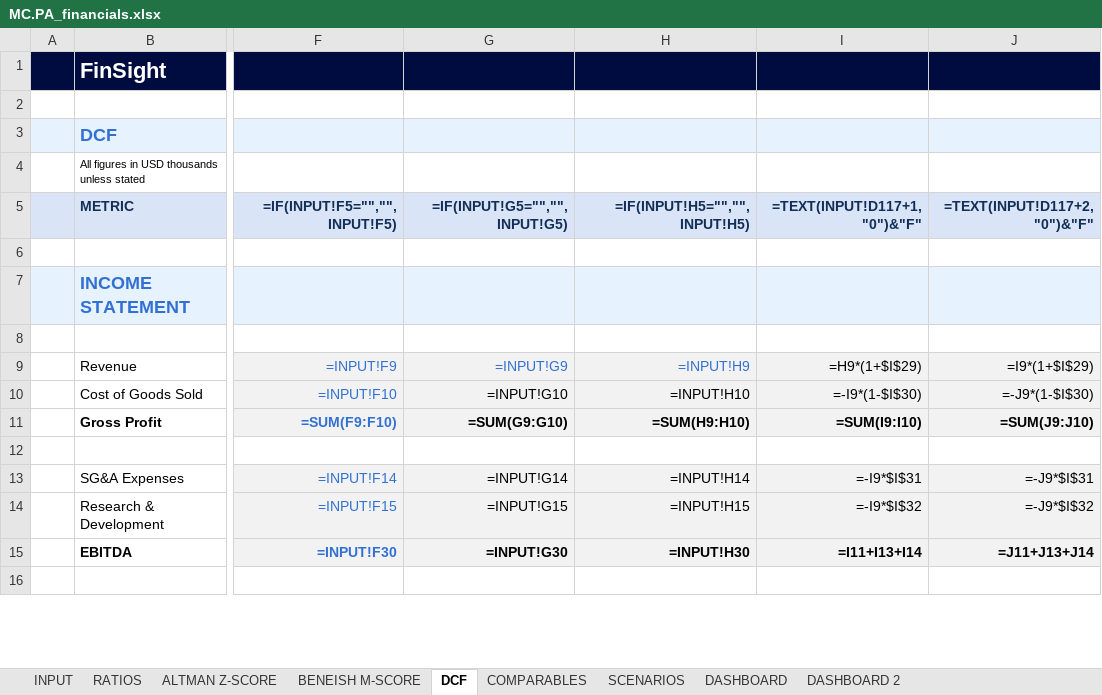
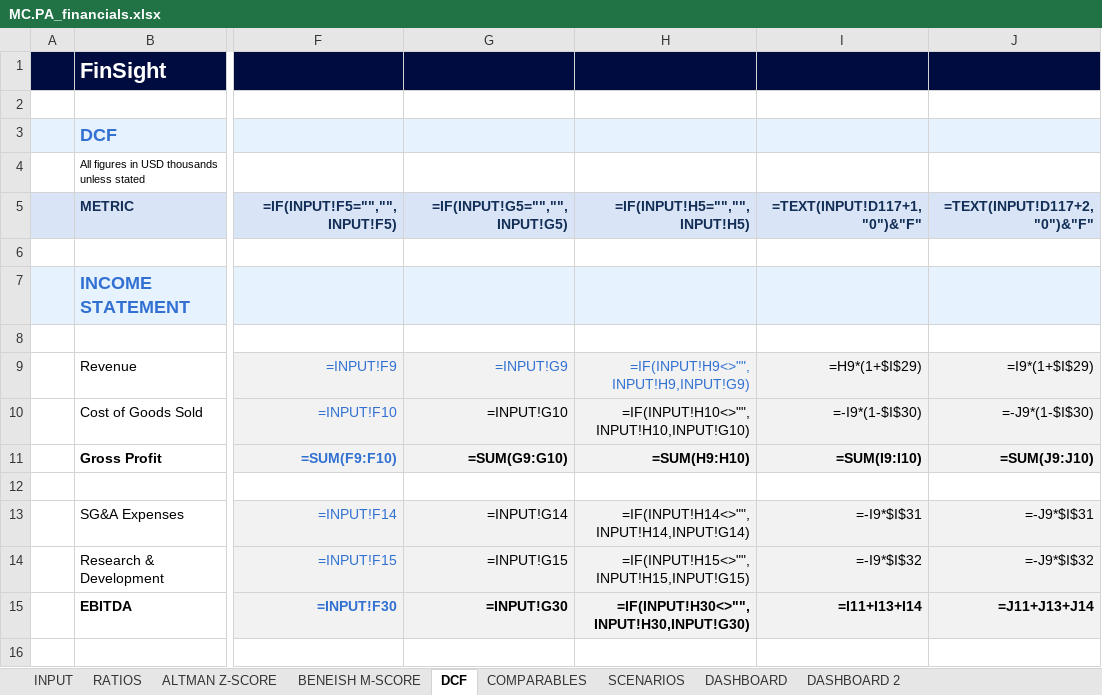
Before and after one commit to baptistejeh07-art/finsight-ia, an Excel workbook: preview/MC.PA/MC.PA_financials.xlsx, sheet DCF, drawn as a sheet; only a part is shown, gaps mark what is left out; values as stored, in another font and other column widths than the file's, no borders; formulas without a stored value are shown as written; charts and pictures and conditional formats not drawn; the diff covers the shown part only; the diff names each change by its address in the sheet, - before the commit and + after, or states it on an @@ line.

```diff
--- a/preview/MC.PA/MC.PA_financials.xlsx (sheet DCF)
+++ b/preview/MC.PA/MC.PA_financials.xlsx (sheet DCF)
-H9: =INPUT!H9
+H9: =IF(INPUT!H9<>"",INPUT!H9,INPUT!G9)
-H10: =INPUT!H10
+H10: =IF(INPUT!H10<>"",INPUT!H10,INPUT!G10)
-H13: =INPUT!H14
+H13: =IF(INPUT!H14<>"",INPUT!H14,INPUT!G14)
-H14: =INPUT!H15
+H14: =IF(INPUT!H15<>"",INPUT!H15,INPUT!G15)
-H15: =INPUT!H30
+H15: =IF(INPUT!H30<>"",INPUT!H30,INPUT!G30)
```
Also changed, not shown: 7 edited cells elsewhere in this sheet, sheet RATIOS, sheet COMPARABLES, sheet SCENARIOS, sheet INPUT, charts or pictures, assets/TEMPLATE.xlsx, 5 other files.
